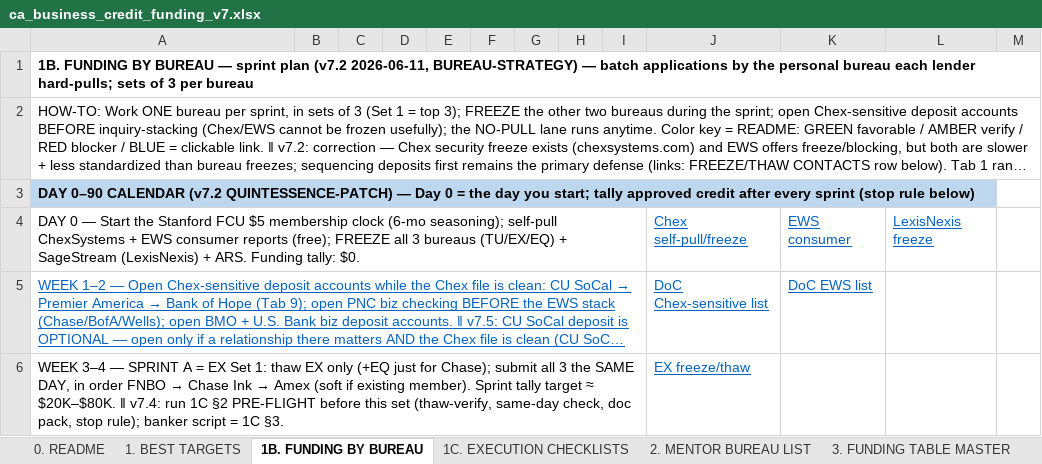
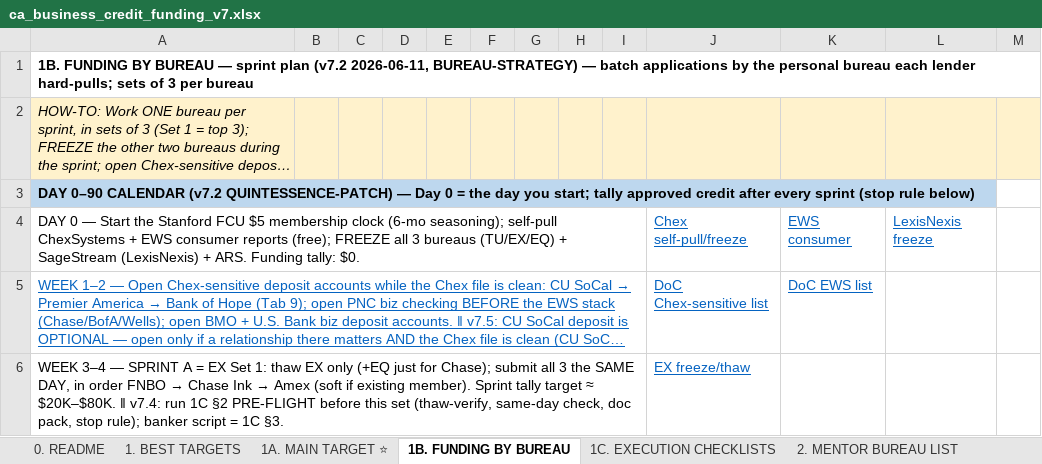
Before and after one commit to Awake999/awake, an Excel workbook: research/v7/deliverables/ca_business_credit_funding_v7.xlsx, sheet 1B. FUNDING BY BUREAU, drawn as a sheet; only a part is shown; long unchanged cells end in …; values as stored, in another font and other column widths than the file's, no borders; the diff names each change by its address in the sheet, - before the commit and + after, or states it on an @@ line.

```diff
--- a/research/v7/deliverables/ca_business_credit_funding_v7.xlsx (sheet 1B. FUNDING BY BUREAU)
+++ b/research/v7/deliverables/ca_business_credit_funding_v7.xlsx (sheet 1B. FUNDING BY BUREAU)
+sheet tab: 1A. MAIN TARGET ⭐
-A2:M2 fill: none
+A2:M2 fill: #FFF2CC
-A2 italic: off
+A2 italic: on
```
Also changed, not shown: sheet 3. FUNDING TABLE MASTER, sheet 13. CHANGE LOG, sheet 0. README, sheet 7. ICBA COMMUNITY BANKS, sheet 1. BEST TARGETS, sheet 1C. EXECUTION CHECKLISTS, 4 more sheets, 3 other files.
